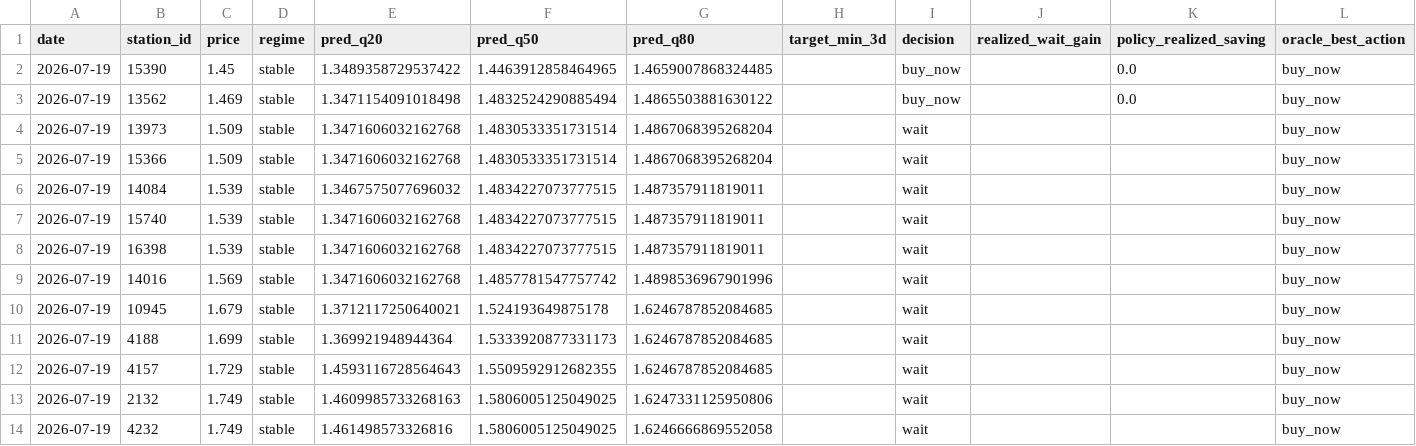
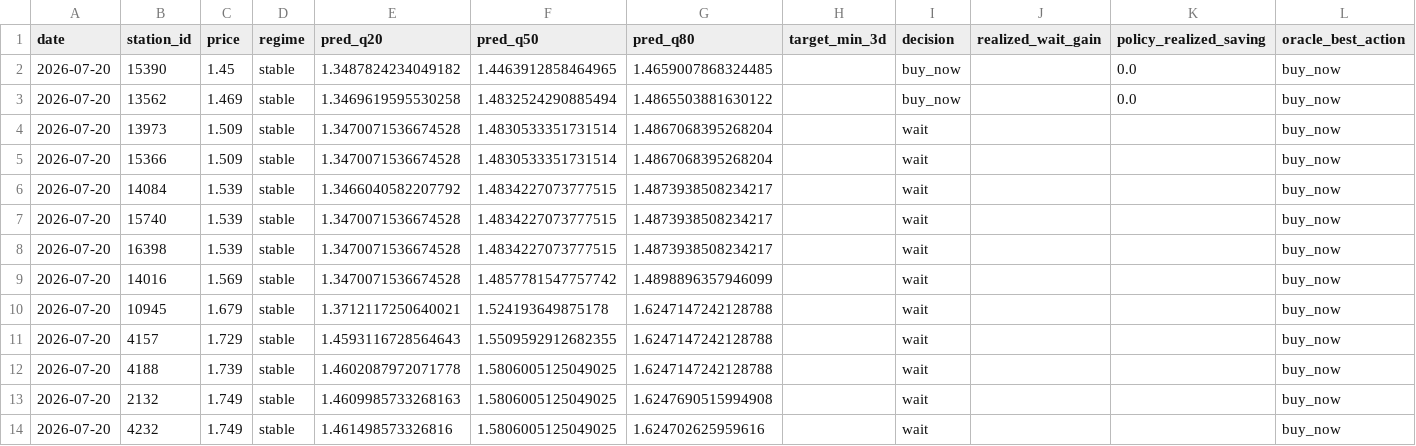
Before and after one commit to juanluserra/fuel-recommender-murcia, a CSV file: data/latest/alcantarilla_murcia__precio_gasoleo_a__latest.csv, drawn as a sheet.

```diff
--- a/data/latest/alcantarilla_murcia__precio_gasoleo_a__latest.csv
+++ b/data/latest/alcantarilla_murcia__precio_gasoleo_a__latest.csv
@@ -1,14 +1,14 @@
 date,station_id,price,regime,pred_q20,pred_q50,pred_q80,target_min_3d,decision,realized_wait_gain,policy_realized_saving,oracle_best_action
-2026-07-19,15390,1.45,stable,1.3489358729537422,1.4463912858464965,1.4659007868324485,,buy_now,,0.0,buy_now
-2026-07-19,13562,1.469,stable,1.3471154091018498,1.4832524290885494,1.4865503881630122,,buy_now,,0.0,buy_now
-2026-07-19,13973,1.509,stable,1.3471606032162768,1.4830533351731514,1.4867068395268204,,wait,,,buy_now
-2026-07-19,15366,1.509,stable,1.3471606032162768,1.4830533351731514,1.4867068395268204,,wait,,,buy_now
-2026-07-19,14084,1.539,stable,1.3467575077696032,1.4834227073777515,1.487357911819011,,wait,,,buy_now
-2026-07-19,15740,1.539,stable,1.3471606032162768,1.4834227073777515,1.487357911819011,,wait,,,buy_now
-2026-07-19,16398,1.539,stable,1.3471606032162768,1.4834227073777515,1.487357911819011,,wait,,,buy_now
-2026-07-19,14016,1.569,stable,1.3471606032162768,1.4857781547757742,1.4898536967901996,,wait,,,buy_now
-2026-07-19,10945,1.679,stable,1.3712117250640021,1.524193649875178,1.6246787852084685,,wait,,,buy_now
-2026-07-19,4188,1.699,stable,1.369921948944364,1.5333920877331173,1.6246787852084685,,wait,,,buy_now
-2026-07-19,4157,1.729,stable,1.4593116728564643,1.5509592912682355,1.6246787852084685,,wait,,,buy_now
-2026-07-19,2132,1.749,stable,1.4609985733268163,1.5806005125049025,1.6247331125950806,,wait,,,buy_now
-2026-07-19,4232,1.749,stable,1.461498573326816,1.5806005125049025,1.6246666869552058,,wait,,,buy_now
+2026-07-20,15390,1.45,stable,1.3487824234049182,1.4463912858464965,1.4659007868324485,,buy_now,,0.0,buy_now
+2026-07-20,13562,1.469,stable,1.3469619595530258,1.4832524290885494,1.4865503881630122,,buy_now,,0.0,buy_now
+2026-07-20,13973,1.509,stable,1.3470071536674528,1.4830533351731514,1.4867068395268204,,wait,,,buy_now
+2026-07-20,15366,1.509,stable,1.3470071536674528,1.4830533351731514,1.4867068395268204,,wait,,,buy_now
+2026-07-20,14084,1.539,stable,1.3466040582207792,1.4834227073777515,1.4873938508234217,,wait,,,buy_now
+2026-07-20,15740,1.539,stable,1.3470071536674528,1.4834227073777515,1.4873938508234217,,wait,,,buy_now
+2026-07-20,16398,1.539,stable,1.3470071536674528,1.4834227073777515,1.4873938508234217,,wait,,,buy_now
+2026-07-20,14016,1.569,stable,1.3470071536674528,1.4857781547757742,1.4898896357946099,,wait,,,buy_now
+2026-07-20,10945,1.679,stable,1.3712117250640021,1.524193649875178,1.6247147242128788,,wait,,,buy_now
+2026-07-20,4157,1.729,stable,1.4593116728564643,1.5509592912682355,1.6247147242128788,,wait,,,buy_now
+2026-07-20,4188,1.739,stable,1.4602087972071778,1.5806005125049025,1.6247147242128788,,wait,,,buy_now
+2026-07-20,2132,1.749,stable,1.4609985733268163,1.5806005125049025,1.6247690515994908,,wait,,,buy_now
+2026-07-20,4232,1.749,stable,1.461498573326816,1.5806005125049025,1.624702625959616,,wait,,,buy_now
```
Also changed, not shown: data/history/alcantarilla_murcia/fetch_log.csv, data/history/alcantarilla_murcia/stations.csv, 4 other files.
